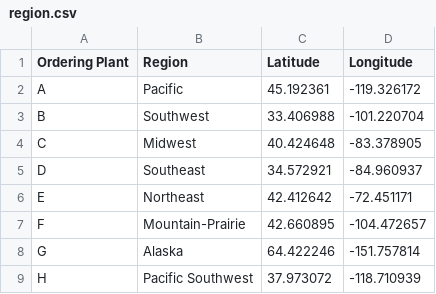
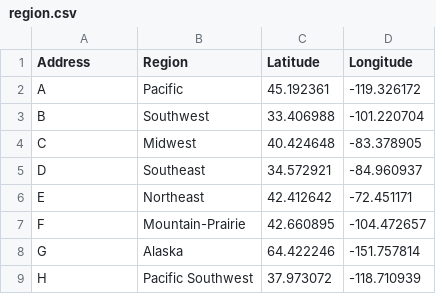
Before and after one commit to HammadKamran/challenge-softplan-data-scientist, a CSV file: data/raw/region.csv, drawn as a sheet.

Commit message:
Update region.csv

```diff
--- a/data/raw/region.csv
+++ b/data/raw/region.csv
@@ -1,2 +1,2 @@
-Ordering Plant,Region,Latitude,Longitude
+Address,Region,Latitude,Longitude
 A,Pacific,45.192361,-119.326172
```
